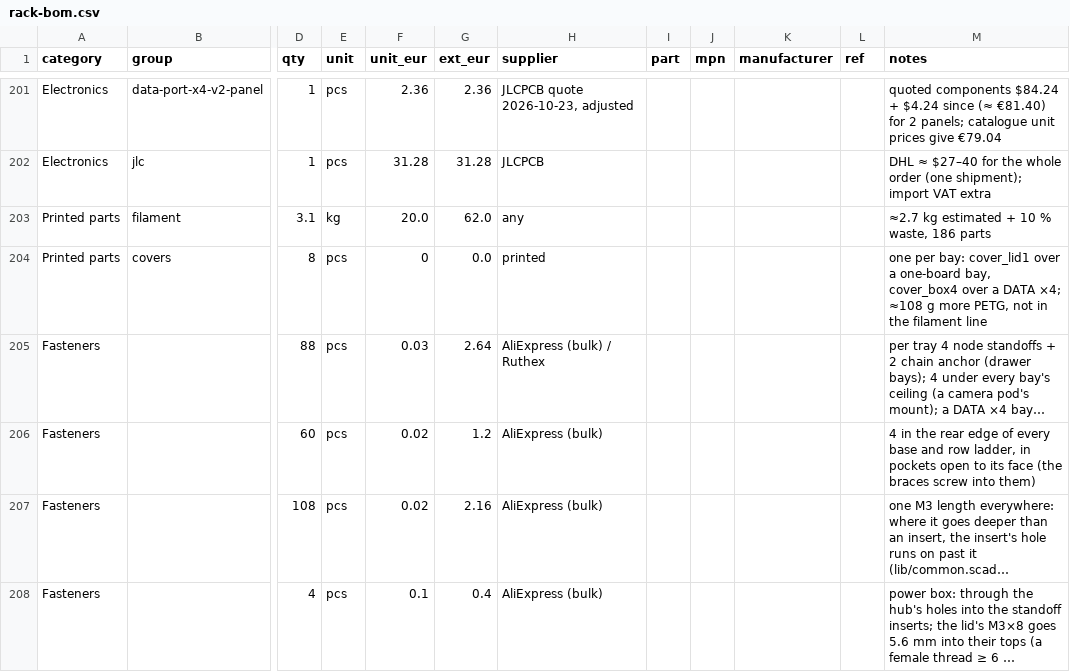
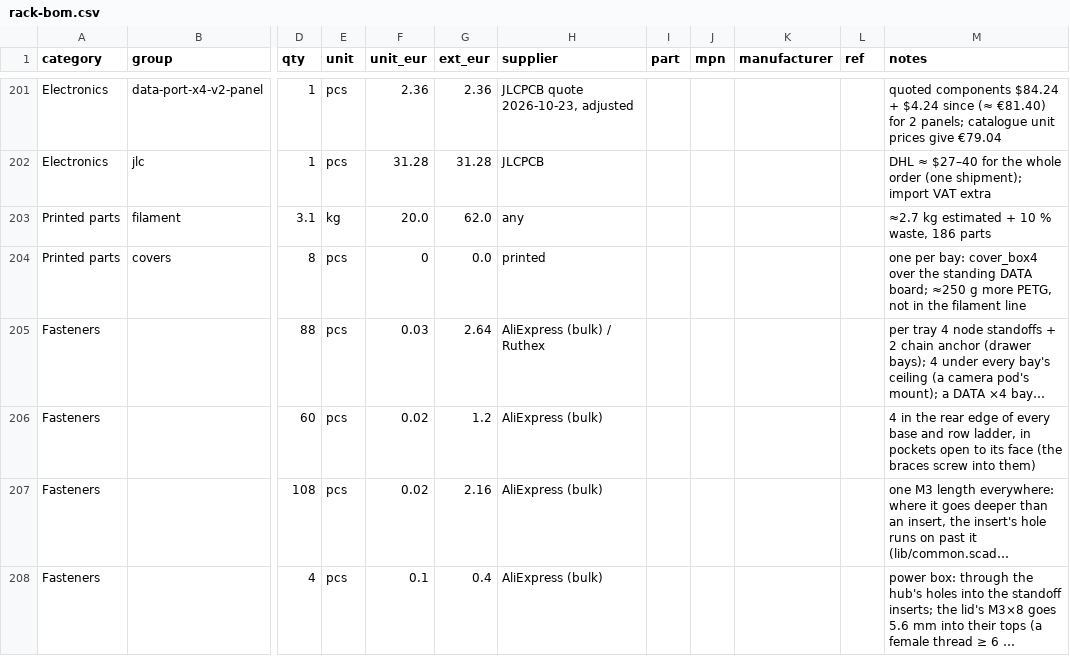
Before and after one commit to kartben/hw-testing-rack, a CSV file: bom/rack-bom.csv, drawn as a sheet; only a part is shown, gaps mark what is left out; long unchanged cells end in …; the diff names each change by its address in the sheet, - before the commit and + after, or states it on an @@ line.

```diff
--- a/bom/rack-bom.csv
+++ b/bom/rack-bom.csv
-M204 (notes): …per bay: cover_lid1 over a one-board bay, cover_box4 over a DATA ×4; ≈108 g more…
+M204 (notes): …per bay: cover_box4 over the standing DATA board; ≈250 g more…
```
Also changed, not shown: 8 other files.
